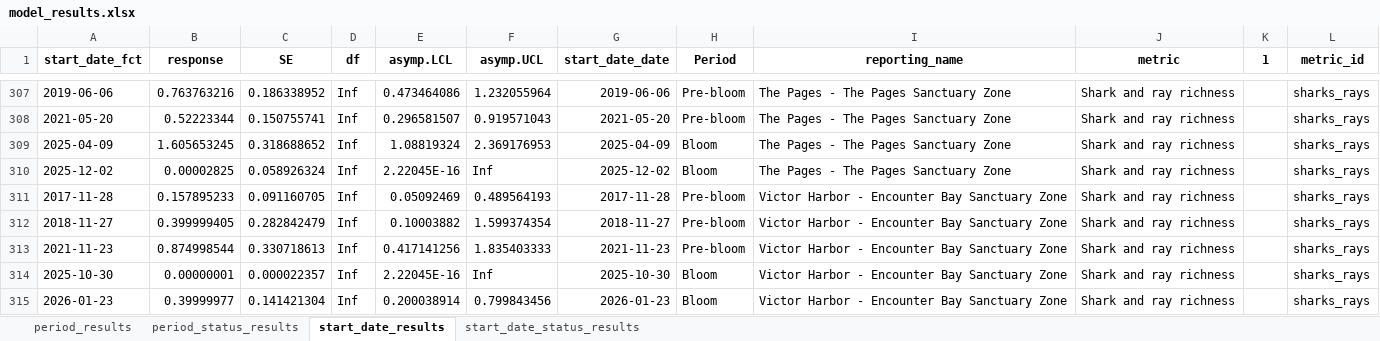
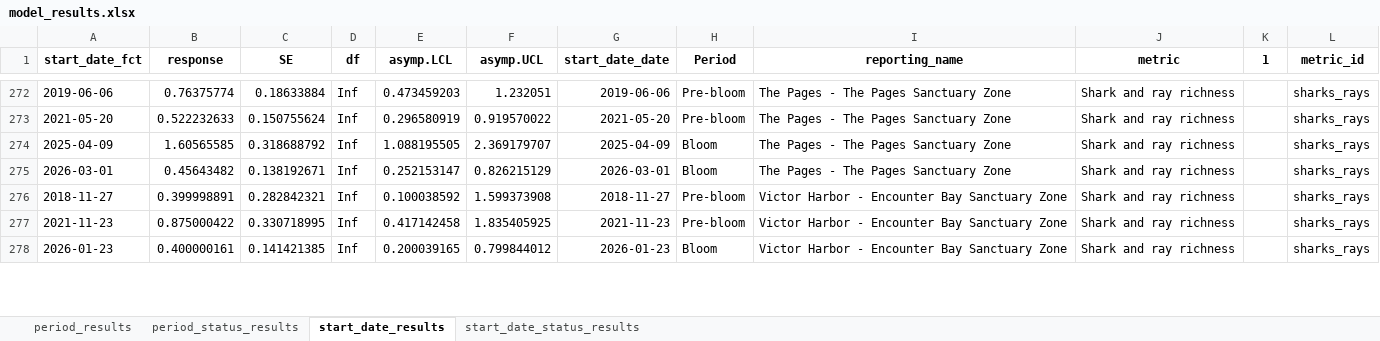
Before and after one commit to UWA-Marine-Ecology-Group-projects/DEW-SA-HAB-dashboard, an Excel workbook: model_results/model_results.xlsx, sheet start_date_results, drawn as a sheet; only a part is shown, gaps mark what is left out; values as stored, in another font and other column widths than the file's, no borders; removed rows and columns are numbered as before the commit, all else as after; the diff covers the shown part only; the diff names each change by its address in the sheet, - before the commit and + after, or states it on an @@ line.

```diff
--- a/model_results/model_results.xlsx (sheet start_date_results)
+++ b/model_results/model_results.xlsx (sheet start_date_results)
-B272 (response): 0.763763216
+B272 (response): 0.76375774
-C272 (SE): 0.186338952
+C272 (SE): 0.18633884
-E272 (asymp.LCL): 0.473464086
+E272 (asymp.LCL): 0.473459203
-F272 (asymp.UCL): 1.232055964
+F272 (asymp.UCL): 1.232051
-B273 (response): 0.52223344
+B273 (response): 0.522232633
-C273 (SE): 0.150755741
+C273 (SE): 0.150755624
-E273 (asymp.LCL): 0.296581507
+E273 (asymp.LCL): 0.296580919
-F273 (asymp.UCL): 0.919571043
+F273 (asymp.UCL): 0.919570022
-B274 (response): 1.605653245
+B274 (response): 1.60565585
-C274 (SE): 0.318688652
+C274 (SE): 0.318688792
-E274 (asymp.LCL): 1.08819324
+E274 (asymp.LCL): 1.088195505
-F274 (asymp.UCL): 2.369176953
+F274 (asymp.UCL): 2.369179707
-A275 (start_date_fct): 2025-12-02
+A275 (start_date_fct): 2026-03-01
-B275 (response): 0.00002825
+B275 (response): 0.45643482
-C275 (SE): 0.058926324
+C275 (SE): 0.138192671
-E275 (asymp.LCL): 2.22045E-16
+E275 (asymp.LCL): 0.252153147
-F275 (asymp.UCL): Inf
+F275 (asymp.UCL): 0.826215129
-G275 (start_date_date): 2025-12-02
+G275 (start_date_date): 2026-03-01
-row 311: 2017-11-28 | 0.157895233 | 0.091160705 | Inf | 0.05092469 | 0.489564193 | 2017-11-28 | Pre-bloom | Victor Harbor - Encounter Bay Sanctuary Zone | Shark and ray richness |  | sharks_rays
-B276 (response): 0.399999405
+B276 (response): 0.399998891
-C276 (SE): 0.282842479
+C276 (SE): 0.282842321
-E276 (asymp.LCL): 0.10003882
+E276 (asymp.LCL): 0.100038592
-F276 (asymp.UCL): 1.599374354
+F276 (asymp.UCL): 1.599373908
-B277 (response): 0.874998544
+B277 (response): 0.875000422
-C277 (SE): 0.330718613
+C277 (SE): 0.330718995
-E277 (asymp.LCL): 0.417141256
+E277 (asymp.LCL): 0.417142458
-F277 (asymp.UCL): 1.835403333
+F277 (asymp.UCL): 1.835405925
-row 314: 2025-10-30 | 0.00000001 | 0.000022357 | Inf | 2.22045E-16 | Inf | 2025-10-30 | Bloom | Victor Harbor - Encounter Bay Sanctuary Zone | Shark and ray richness |  | sharks_rays
-B278 (response): 0.39999977
+B278 (response): 0.400000161
-C278 (SE): 0.141421304
+C278 (SE): 0.141421385
-E278 (asymp.LCL): 0.200038914
+E278 (asymp.LCL): 0.200039165
-F278 (asymp.UCL): 0.799843456
+F278 (asymp.UCL): 0.799844012
```
Also changed, not shown: 9 added rows, 42 removed rows and 571 edited cells elsewhere in this sheet, sheet start_date_status_results, sheet period_status_results, sheet period_results, 57 other files.
